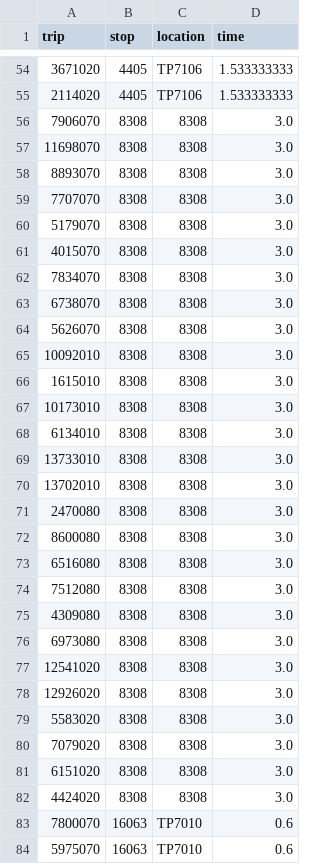
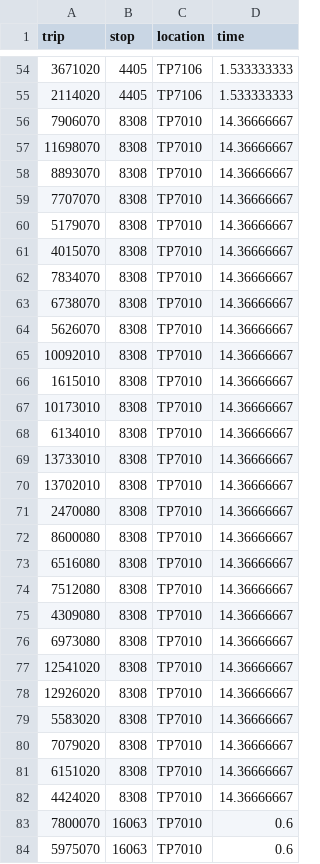
Before and after one commit to jjphillips2/PRT_Synthesis, a CSV file: allRoutes/time_to_charge.csv, drawn as a sheet; only a part is shown, gaps mark what is left out; the diff covers the shown part only.

```diff
--- a/allRoutes/time_to_charge.csv
+++ b/allRoutes/time_to_charge.csv
@@ -55,29 +55,29 @@ trip,stop,location,time
 2114020,4405,TP7106,1.533333333
-7906070,8308,8308,3.0
-11698070,8308,8308,3.0
-8893070,8308,8308,3.0
-7707070,8308,8308,3.0
-5179070,8308,8308,3.0
-4015070,8308,8308,3.0
-7834070,8308,8308,3.0
-6738070,8308,8308,3.0
-5626070,8308,8308,3.0
-10092010,8308,8308,3.0
-1615010,8308,8308,3.0
-10173010,8308,8308,3.0
-6134010,8308,8308,3.0
-13733010,8308,8308,3.0
-13702010,8308,8308,3.0
-2470080,8308,8308,3.0
-8600080,8308,8308,3.0
-6516080,8308,8308,3.0
-7512080,8308,8308,3.0
-4309080,8308,8308,3.0
-6973080,8308,8308,3.0
-12541020,8308,8308,3.0
-12926020,8308,8308,3.0
-5583020,8308,8308,3.0
-7079020,8308,8308,3.0
-6151020,8308,8308,3.0
-4424020,8308,8308,3.0
+7906070,8308,TP7010,14.36666667
+11698070,8308,TP7010,14.36666667
+8893070,8308,TP7010,14.36666667
+7707070,8308,TP7010,14.36666667
+5179070,8308,TP7010,14.36666667
+4015070,8308,TP7010,14.36666667
+7834070,8308,TP7010,14.36666667
+6738070,8308,TP7010,14.36666667
+5626070,8308,TP7010,14.36666667
+10092010,8308,TP7010,14.36666667
+1615010,8308,TP7010,14.36666667
+10173010,8308,TP7010,14.36666667
+6134010,8308,TP7010,14.36666667
+13733010,8308,TP7010,14.36666667
+13702010,8308,TP7010,14.36666667
+2470080,8308,TP7010,14.36666667
+8600080,8308,TP7010,14.36666667
+6516080,8308,TP7010,14.36666667
+7512080,8308,TP7010,14.36666667
+4309080,8308,TP7010,14.36666667
+6973080,8308,TP7010,14.36666667
+12541020,8308,TP7010,14.36666667
+12926020,8308,TP7010,14.36666667
+5583020,8308,TP7010,14.36666667
+7079020,8308,TP7010,14.36666667
+6151020,8308,TP7010,14.36666667
+4424020,8308,TP7010,14.36666667
 7800070,16063,TP7010,0.6
```
Also changed, not shown: 16 edited cells elsewhere in this file, allRoutes/number_of_chargers.csv, 1 other file.
